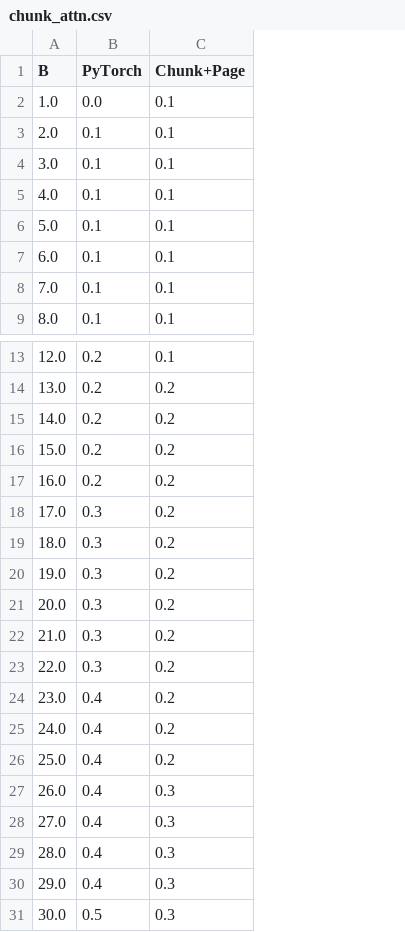
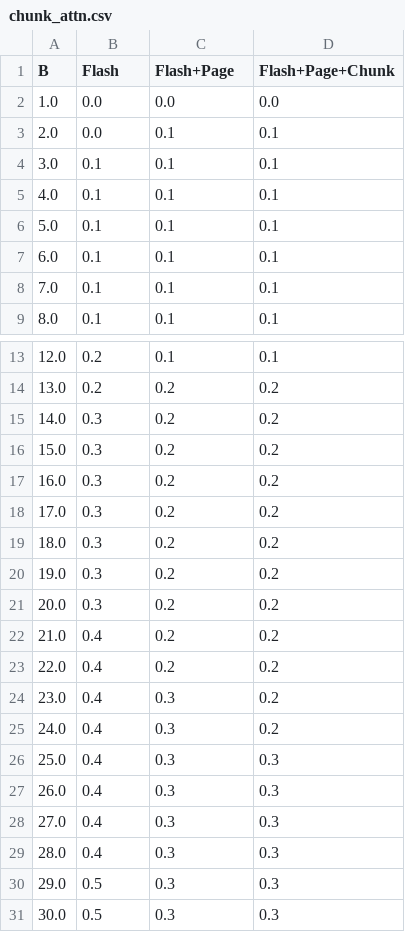
Before and after one commit to hongyihuang/spec-mcts, a CSV file: stats/chunk_attn.csv, drawn as a sheet; only a part is shown, gaps mark what is left out; the diff covers the shown part only; the diff names each change by its address in the sheet, - before the commit and + after, or states it on an @@ line.

```diff
--- a/stats/chunk_attn.csv
+++ b/stats/chunk_attn.csv
+column D (Flash+Page+Chunk), rows 2-9: 0.0 | 0.1 | 0.1 | 0.1 | 0.1 | 0.1 | 0.1 | 0.1; rows 13-31: 0.1 | 0.2 | 0.2 | 0.2 | 0.2 | 0.2 | 0.2 | 0.2 | 0.2 | 0.2 | 0.2 | 0.2 | 0.2 | 0.3 | 0.3 | 0.3 | 0.3 | 0.3 | 0.3
-B1: PyTorch
+B1: Flash
-C1: Chunk+Page
+C1: Flash+Page
-C2 (Flash+Page): 0.1
+C2 (Flash+Page): 0.0
-B3 (Flash): 0.1
+B3 (Flash): 0.0
-B15:B17 (Flash): 0.2
+B15:B17 (Flash): 0.3
-B22:B23 (Flash): 0.3
+B22:B23 (Flash): 0.4
-C24:C26 (Flash+Page): 0.2
+C24:C26 (Flash+Page): 0.3
-B30 (Flash): 0.4
+B30 (Flash): 0.5
```
Also changed, not shown: 36 added rows and 11 edited cells elsewhere in this file, stats/paged_flash_attn.csv, 6 other files.
